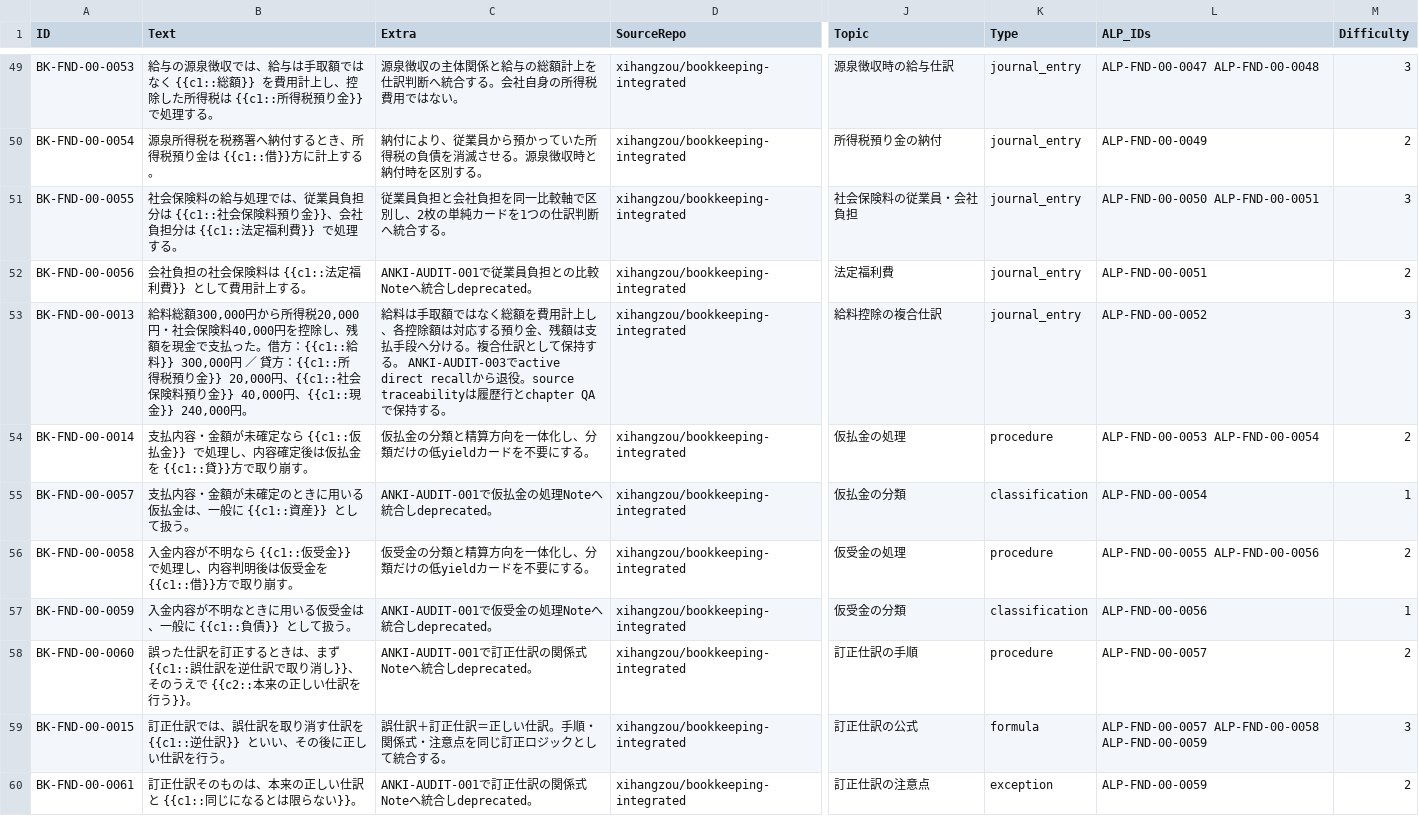
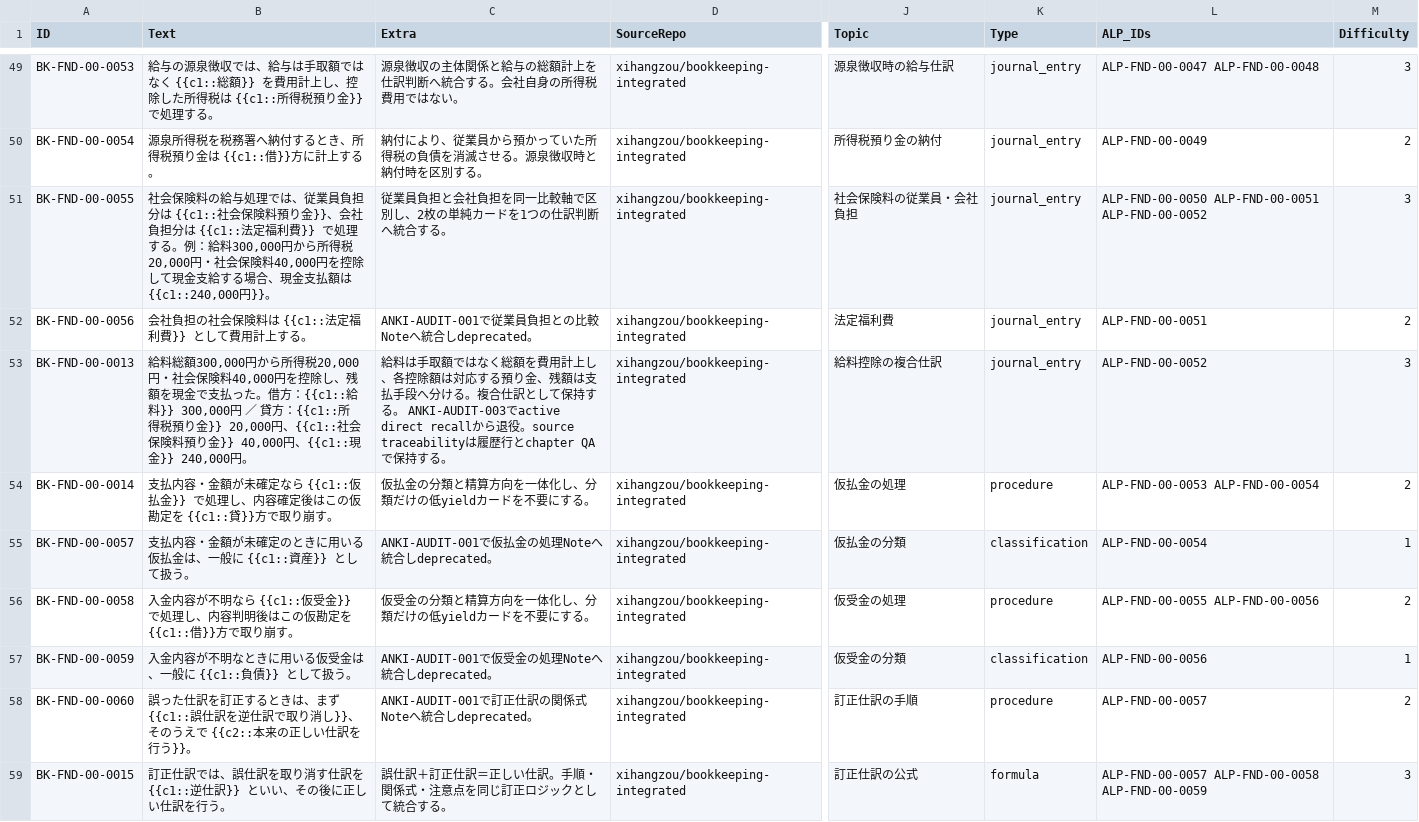
Before and after one commit to xihangzou/bookkeeping-anki, a TSV file: production/notes/FND-00.tsv, drawn as a sheet; only a part is shown, gaps mark what is left out; the shorter side is filled out with more unchanged rows; the diff covers the shown part only; the diff names each change by its address in the sheet, - before the commit and + after, or states it on an @@ line.

```diff
--- a/production/notes/FND-00.tsv
+++ b/production/notes/FND-00.tsv
-B51 (Text): …理する。
+B51 (Text): …理する。例：給料300,000円から所得税20,000円・社会保険料40,000円を控除して現金支給する場合、現金支払額は {{c1::240,000円}}。
-L51 (ALP_IDs): ALP-FND-00-0050 ALP-FND-00-0051
+L51 (ALP_IDs): ALP-FND-00-0050 ALP-FND-00-0051 ALP-FND-00-0052
-B54 (Text): …確定後は仮払金を {{c1::貸…
+B54 (Text): …確定後はこの仮勘定を {{c1::貸…
-B56 (Text): …判明後は仮受金を {{c1::借…
+B56 (Text): …判明後はこの仮勘定を {{c1::借…
```
Also changed, not shown: 42 edited cells elsewhere in this file, 7 other files.
